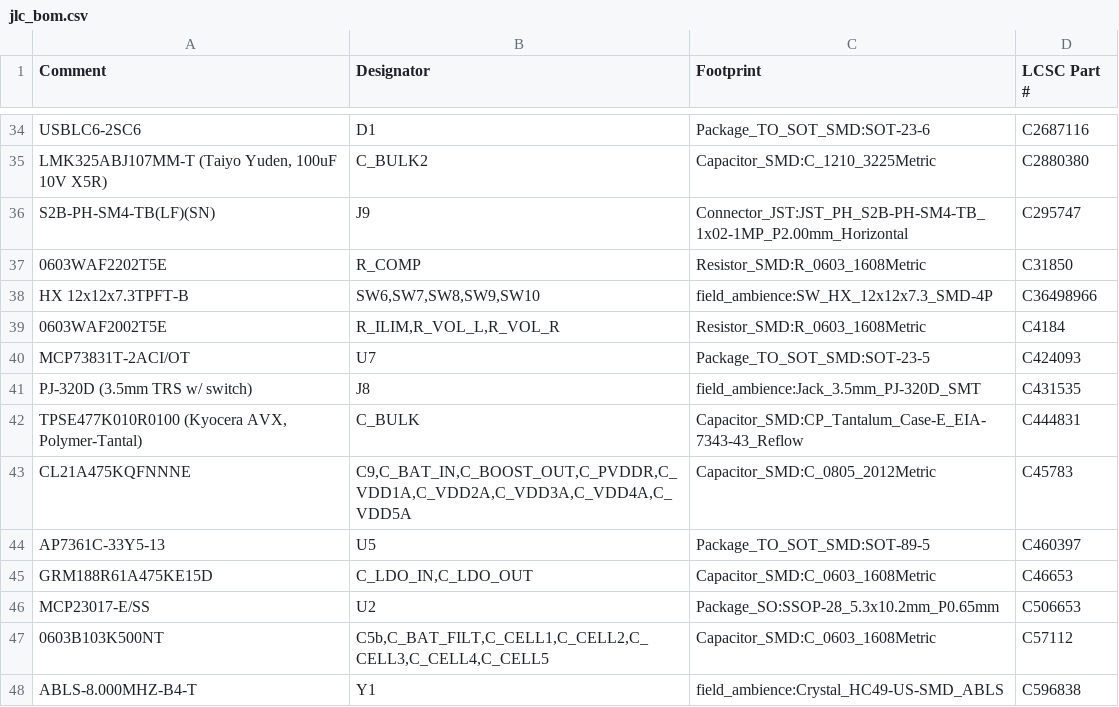
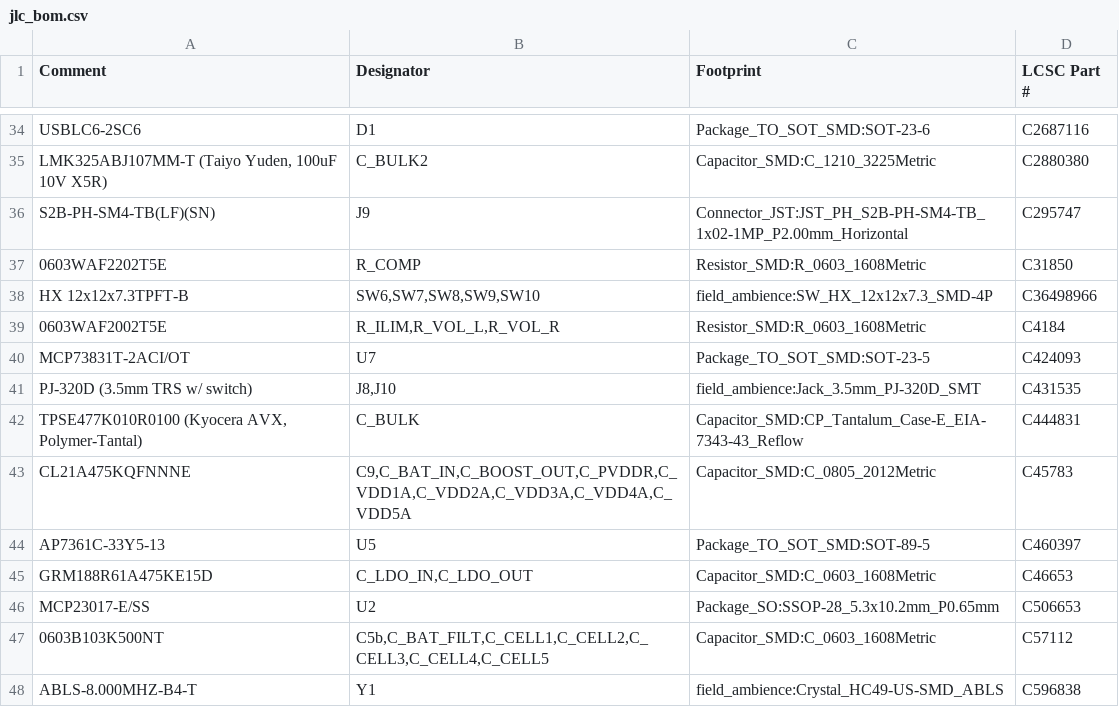
Before and after one commit to Sancte3D/AMBIENT, a CSV file: field-ambience-current/kicad/jlc_bom.csv, drawn as a sheet; only a part is shown, gaps mark what is left out.

```diff
--- a/field-ambience-current/kicad/jlc_bom.csv
+++ b/field-ambience-current/kicad/jlc_bom.csv
@@ -40,3 +40,3 @@ HX 12x12x7.3TPFT-B,"SW6,SW7,SW8,SW9,SW10",field_ambience:SW_HX_12x12x7.3_SMD-4P,
 MCP73831T-2ACI/OT,U7,Package_TO_SOT_SMD:SOT-23-5,C424093
-PJ-320D (3.5mm TRS w/ switch),J8,field_ambience:Jack_3.5mm_PJ-320D_SMT,C431535
+PJ-320D (3.5mm TRS w/ switch),"J8,J10",field_ambience:Jack_3.5mm_PJ-320D_SMT,C431535
 "TPSE477K010R0100 (Kyocera AVX, Polymer-Tantal)",C_BULK,Capacitor_SMD:CP_Tantalum_Case-E_EIA-7343-43_Reflow,C444831
```
Also changed, not shown: 6 other files.
